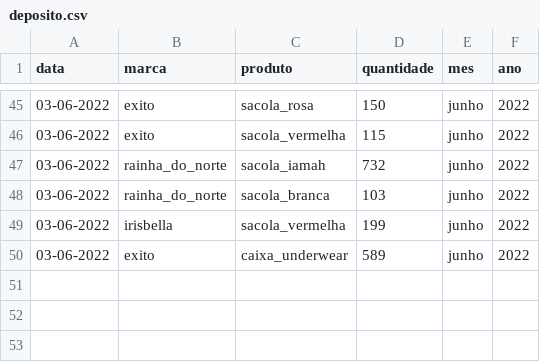
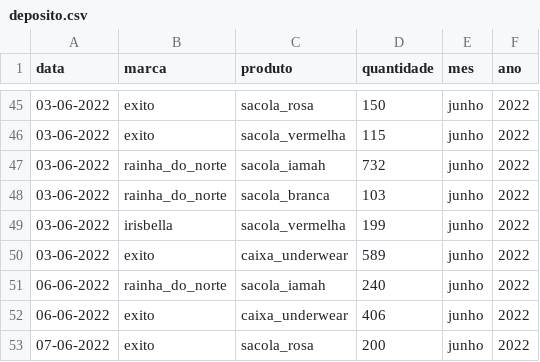
Before and after one commit to batistajoao54/portifolio-desenvolvendo, a CSV file: deposito.csv, drawn as a sheet; only a part is shown, gaps mark what is left out.

Commit message:
Update deposito.csv

```diff
--- a/deposito.csv
+++ b/deposito.csv
@@ -50 +50,4 @@ data,marca,produto,quantidade,mes,ano
 03-06-2022,exito,caixa_underwear,589,junho,2022
+06-06-2022,rainha_do_norte,sacola_iamah,240,junho,2022
+06-06-2022,exito,caixa_underwear,406,junho,2022
+07-06-2022,exito,sacola_rosa,200,junho,2022
```
